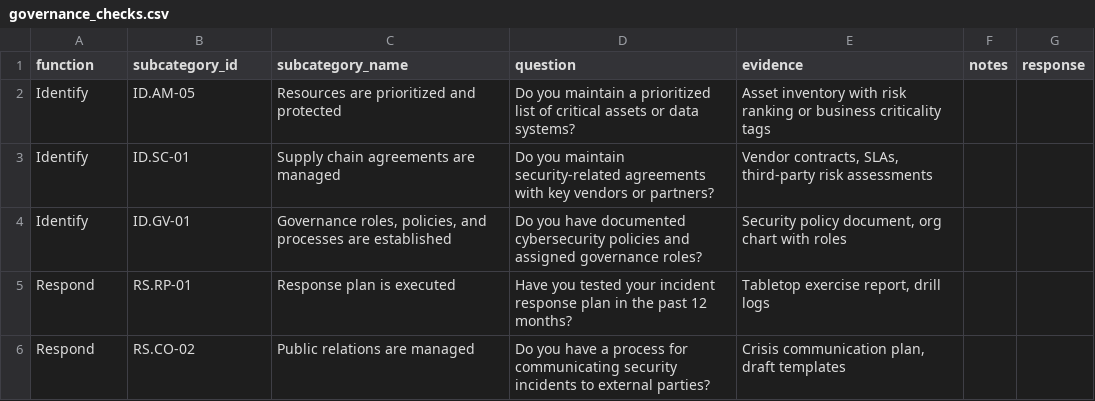
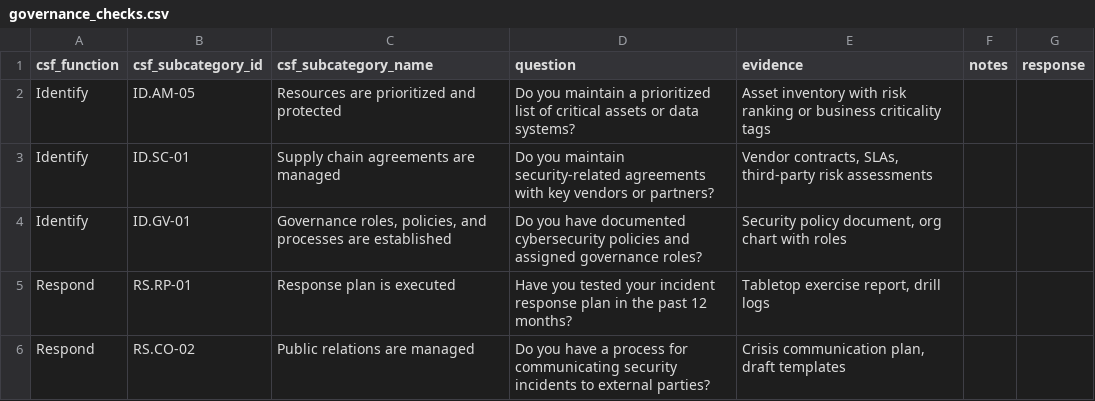
Before and after one commit to eriklacson/CSFLite, a CSV file: scans/governance_checks.csv, drawn as a sheet; only a part is shown.

Commit message:
feature: generate_governance_findings - created empty function stub

```diff
--- a/scans/governance_checks.csv
+++ b/scans/governance_checks.csv
@@ -1,2 +1,2 @@
-function,subcategory_id,subcategory_name,question,evidence,notes,response
+csf_function,csf_subcategory_id,csf_subcategory_name,question,evidence,notes,response
 Identify,ID.AM-05,Resources are prioritized and protected,Do you maintain a prioritized list of critical assets or data systems?,Asset inventory with risk ranking or business criticality tags,,
```
Also changed, not shown: 2 other files.
